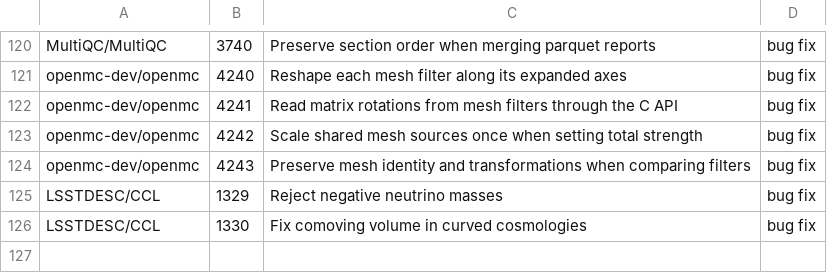
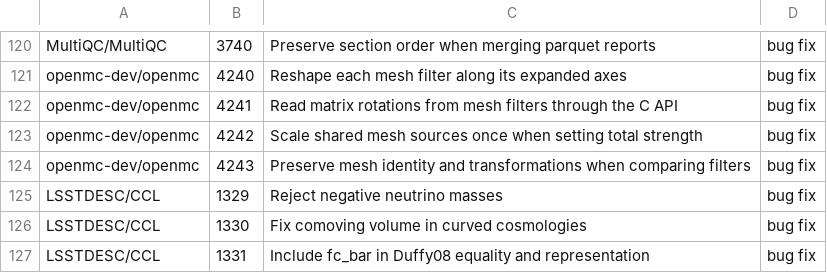
Before and after one commit to rpinho/ai-biology, a TSV file: tools/bio_prs.tsv, drawn as a sheet; only a part is shown, gaps mark what is left out.

```diff
--- a/tools/bio_prs.tsv
+++ b/tools/bio_prs.tsv
@@ -126 +126,2 @@ LSSTDESC/CCL	1329	Reject negative neutrino masses	bug fix
 LSSTDESC/CCL	1330	Fix comoving volume in curved cosmologies	bug fix
+LSSTDESC/CCL	1331	Include fc_bar in Duffy08 equality and representation	bug fix
```
Also changed, not shown: 1 other file.
